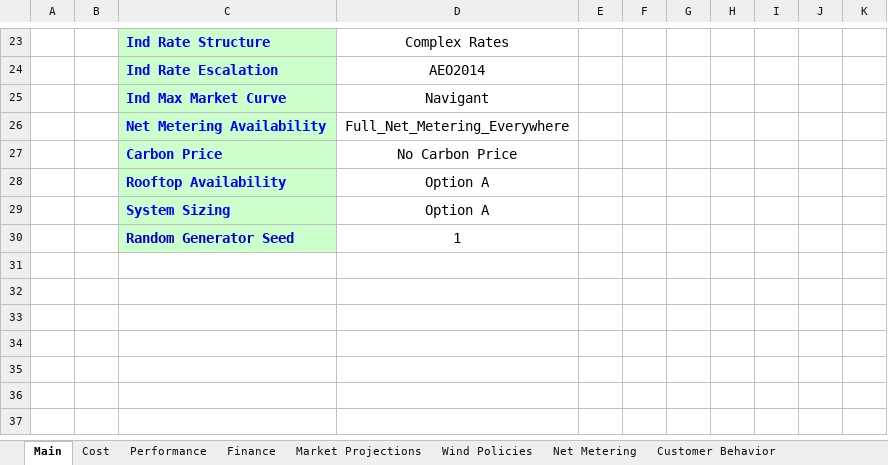
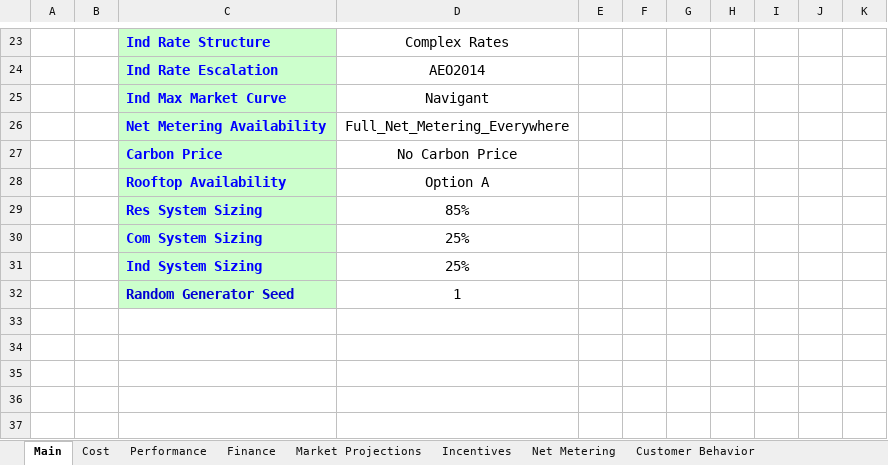
Before and after one commit to jmarinpi/dgen_globetrotter, an Excel workbook: excel/scenario_inputs_solar.xlsm, sheet Main, drawn as a sheet; only a part is shown, gaps mark what is left out; the shorter side is filled out with more unchanged rows; values as stored, in another font and other column widths than the file's, no borders; charts and pictures and table styles not drawn; removed rows and columns are numbered as before the commit, all else as after; the diff names each change by its address in the sheet, - before the commit and + after, or states it on an @@ line.

```diff
--- a/excel/scenario_inputs_solar.xlsm (sheet Main)
+++ b/excel/scenario_inputs_solar.xlsm (sheet Main)
-sheet tab: Wind Policies
+sheet tab: Incentives
-row 29:  |  | System Sizing | Option A
+row 29:  |  | Res System Sizing | 85%
+row 30:  |  | Com System Sizing | 25%
+row 31:  |  | Ind System Sizing | 25%
```
Also changed, not shown: charts or pictures, excel/scenario_inputs_wind.xlsm, 3 other files.
